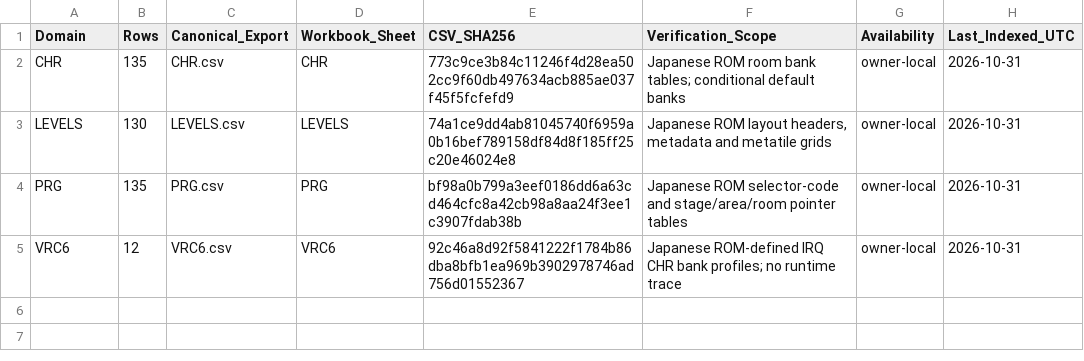
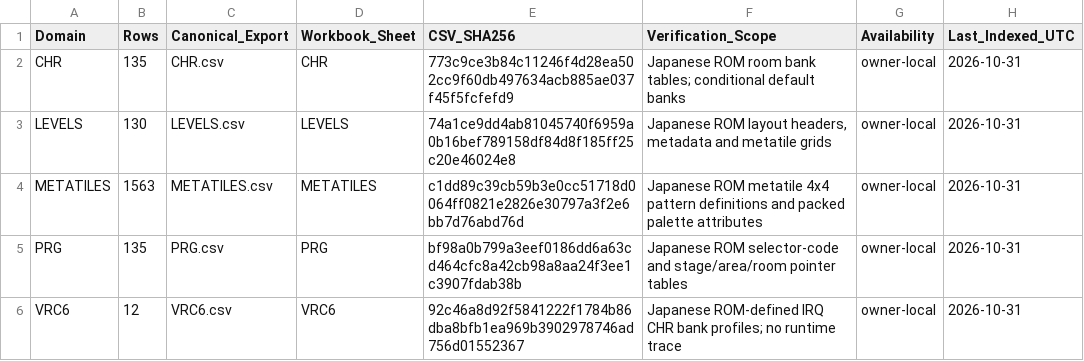
Before and after one commit to Hyperbog/CVIII-Decomp, a CSV file: JP/recomp/reference/NES_Recomp_Master_Reference.csv, drawn as a sheet; the diff names each change by its address in the sheet, - before the commit and + after, or states it on an @@ line.

Commit message:
Index 1563 Japanese ROM metatiles in permanent reference master

```diff
--- a/JP/recomp/reference/NES_Recomp_Master_Reference.csv
+++ b/JP/recomp/reference/NES_Recomp_Master_Reference.csv
+row 4: METATILES | 1563 | METATILES.csv | METATILES | c1dd89c39cb59b3e0cc51718d0064ff0821e2826e30797a3f2e6bb7d76abd76d | Japanese ROM metatile 4x4 pattern definitions and packed palette attributes | owner-local | 2026-10-31
```
Also changed, not shown: 2 other files.
